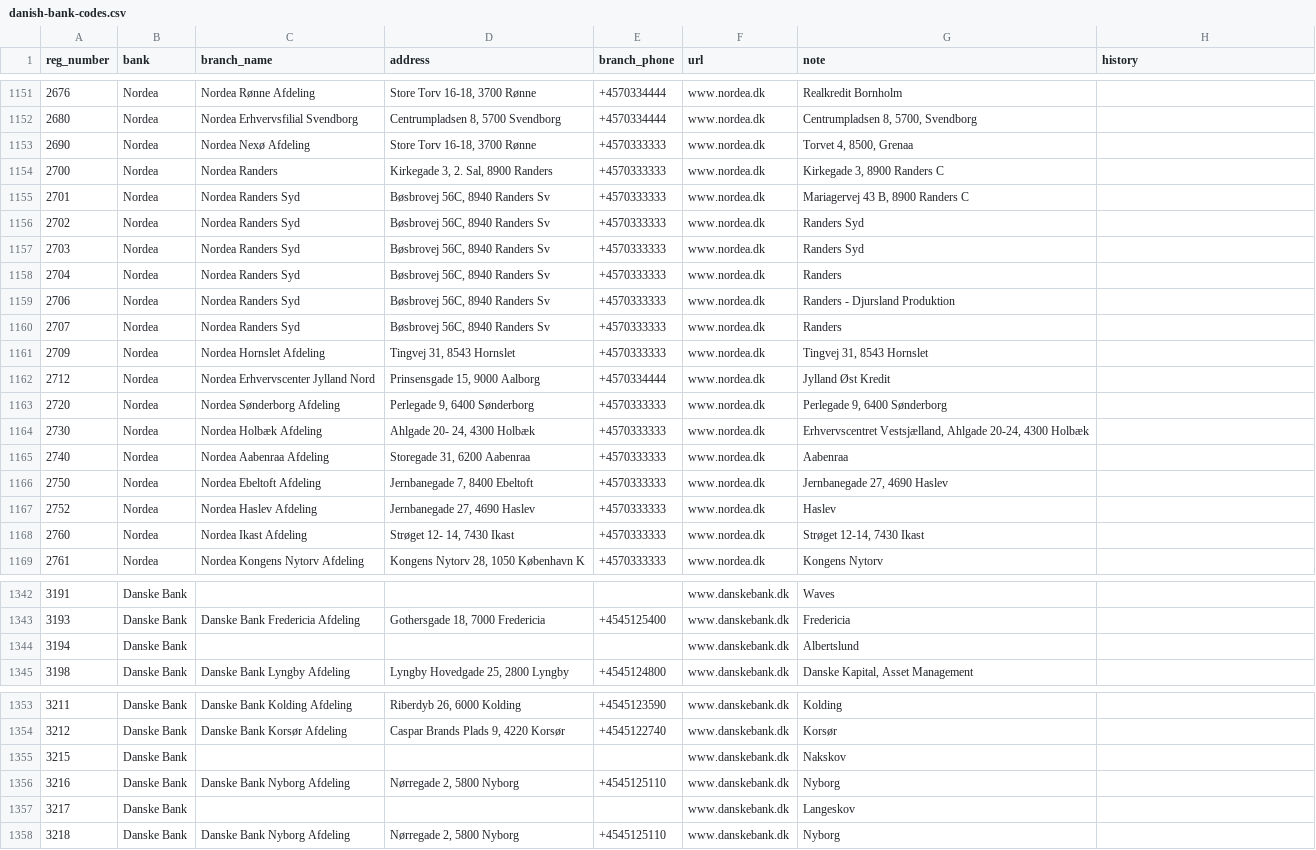
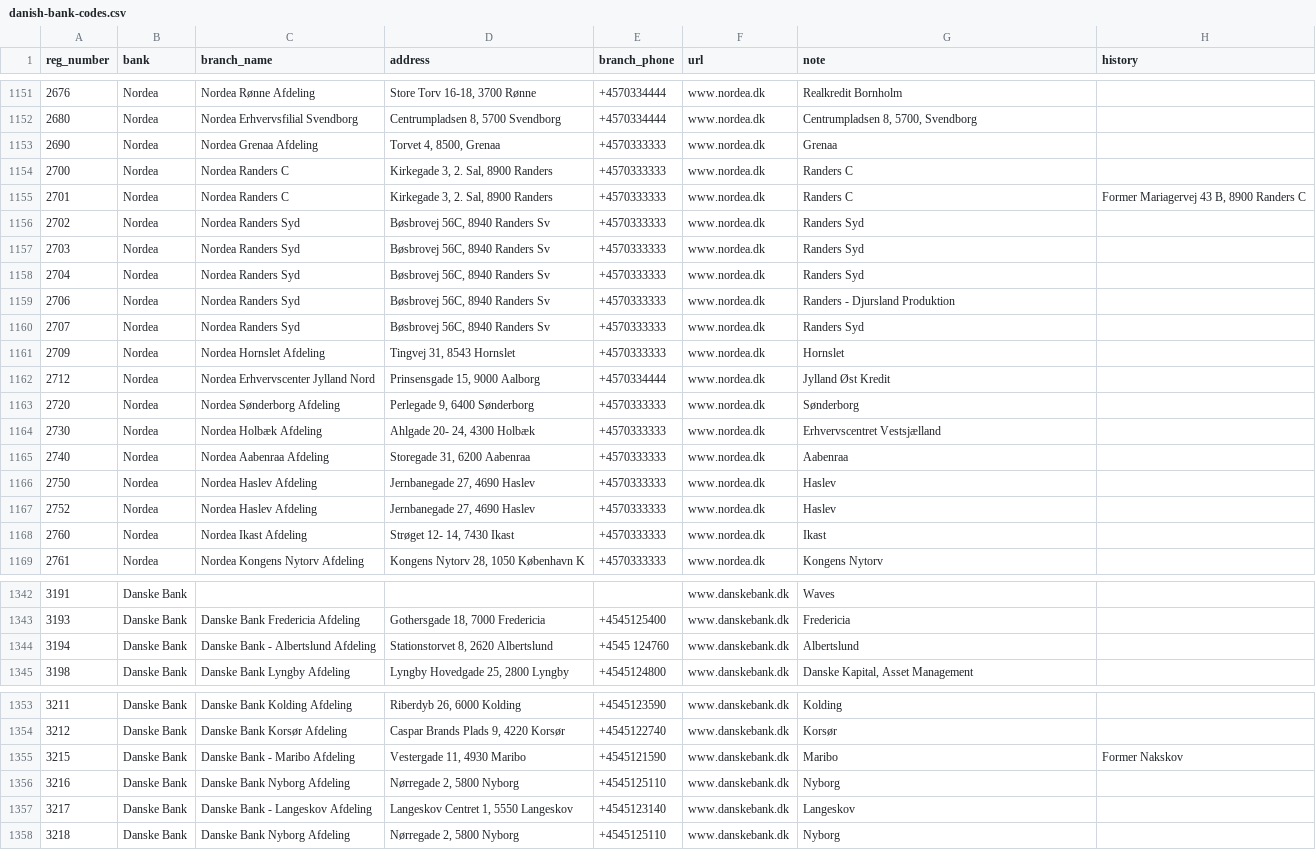
Before and after one commit to x2q/danish-bank-codes, a CSV file: danish-bank-codes.csv, drawn as a sheet; only a part is shown, gaps mark what is left out; the diff covers the shown part only; the diff names each change by its address in the sheet, - before the commit and + after, or states it on an @@ line.

```diff
--- a/danish-bank-codes.csv
+++ b/danish-bank-codes.csv
-C1153 (branch_name): Nordea Nexø Afdeling
+C1153 (branch_name): Nordea Grenaa Afdeling
-D1153 (address): Store Torv 16-18, 3700 Rønne
+D1153 (address): Torvet 4, 8500, Grenaa
-G1153 (note): Torvet 4, 8500, Grenaa
+G1153 (note): Grenaa
-C1154 (branch_name): Nordea Randers
+C1154 (branch_name): Nordea Randers C
-G1154 (note): Kirkegade 3, 8900 Randers C
+G1154 (note): Randers C
-C1155 (branch_name): Nordea Randers Syd
+C1155 (branch_name): Nordea Randers C
-D1155 (address): Bøsbrovej 56C, 8940 Randers Sv
+D1155 (address): Kirkegade 3, 2. Sal, 8900 Randers
-G1155 (note): Mariagervej 43 B, 8900 Randers C
+G1155 (note): Randers C
-H1155 (history): (empty)
+H1155 (history): Former Mariagervej 43 B, 8900 Randers C
-G1158 (note): Randers
+G1158 (note): Randers Syd
-G1160 (note): Randers
+G1160 (note): Randers Syd
-G1161 (note): Tingvej 31, 8543 Hornslet
+G1161 (note): Hornslet
-G1163 (note): Perlegade 9, 6400 Sønderborg
+G1163 (note): Sønderborg
-G1164 (note): Erhvervscentret Vestsjælland, Ahlgade 20-24, 4300 Holbæk
+G1164 (note): Erhvervscentret Vestsjælland
-C1166 (branch_name): Nordea Ebeltoft Afdeling
+C1166 (branch_name): Nordea Haslev Afdeling
-D1166 (address): Jernbanegade 7, 8400 Ebeltoft
+D1166 (address): Jernbanegade 27, 4690 Haslev
-G1166 (note): Jernbanegade 27, 4690 Haslev
+G1166 (note): Haslev
-G1168 (note): Strøget 12-14, 7430 Ikast
+G1168 (note): Ikast
-C1344 (branch_name): (empty)
+C1344 (branch_name): Danske Bank - Albertslund Afdeling
-D1344 (address): (empty)
+D1344 (address): Stationstorvet 8, 2620 Albertslund
-E1344 (branch_phone): (empty)
+E1344 (branch_phone): +4545 124760
-C1355 (branch_name): (empty)
+C1355 (branch_name): Danske Bank - Maribo Afdeling
-D1355 (address): (empty)
+D1355 (address): Vestergade 11, 4930 Maribo
-E1355 (branch_phone): (empty)
+E1355 (branch_phone): +4545121590
-G1355 (note): Nakskov
+G1355 (note): Maribo
-H1355 (history): (empty)
+H1355 (history): Former Nakskov
-C1357 (branch_name): (empty)
+C1357 (branch_name): Danske Bank - Langeskov Afdeling
-D1357 (address): (empty)
+D1357 (address): Langeskov Centret 1, 5550 Langeskov
-E1357 (branch_phone): (empty)
+E1357 (branch_phone): +4545123140
```
Also changed, not shown: 148 edited cells elsewhere in this file.
